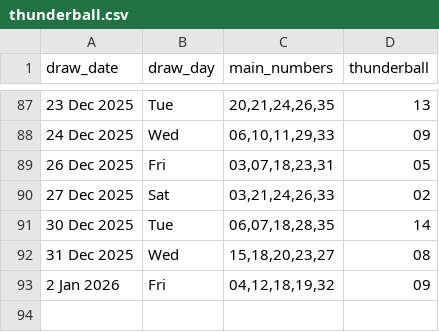
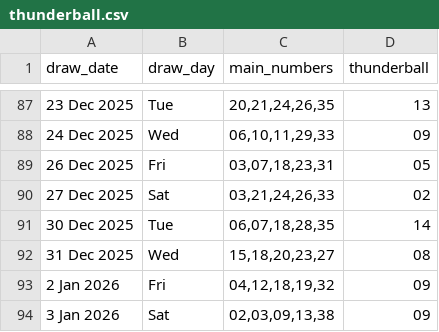
Before and after one commit to Kwill3/lottery_historical_data, a CSV file: data/derived-csv/thunderball.csv, drawn as a sheet; only a part is shown, gaps mark what is left out; the diff names each change by its address in the sheet, - before the commit and + after, or states it on an @@ line.

```diff
--- a/data/derived-csv/thunderball.csv
+++ b/data/derived-csv/thunderball.csv
+row 94: 3 Jan 2026 | Sat | 02,03,09,13,38 | 09
```
Also changed, not shown: data/derived-csv/lotto.csv.
